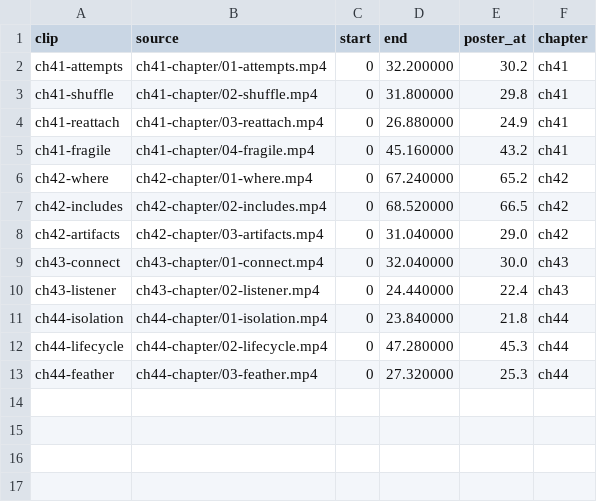
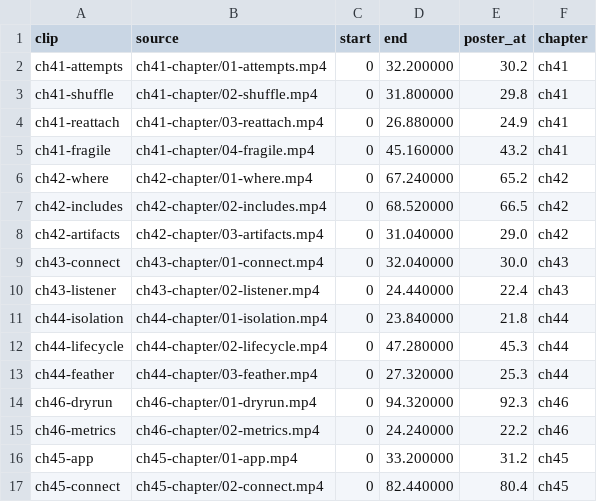
Before and after one commit to lisancao/spark-masterclass, a TSV file: book/media/clips/clips-part08.tsv, drawn as a sheet.

Commit message:
Chapter 45: Spark on Kubernetes with the Spark Kubernetes Operator, with clips

```diff
--- a/book/media/clips/clips-part08.tsv
+++ b/book/media/clips/clips-part08.tsv
@@ -13 +13,5 @@ ch44-lifecycle	ch44-chapter/02-lifecycle.mp4	0	47.280000	45.3	ch44
 ch44-feather	ch44-chapter/03-feather.mp4	0	27.320000	25.3	ch44
+ch46-dryrun	ch46-chapter/01-dryrun.mp4	0	94.320000	92.3	ch46
+ch46-metrics	ch46-chapter/02-metrics.mp4	0	24.240000	22.2	ch46
+ch45-app	ch45-chapter/01-app.mp4	0	33.200000	31.2	ch45
+ch45-connect	ch45-chapter/02-connect.mp4	0	82.440000	80.4	ch45
```
Also changed, not shown: 5 other files.
